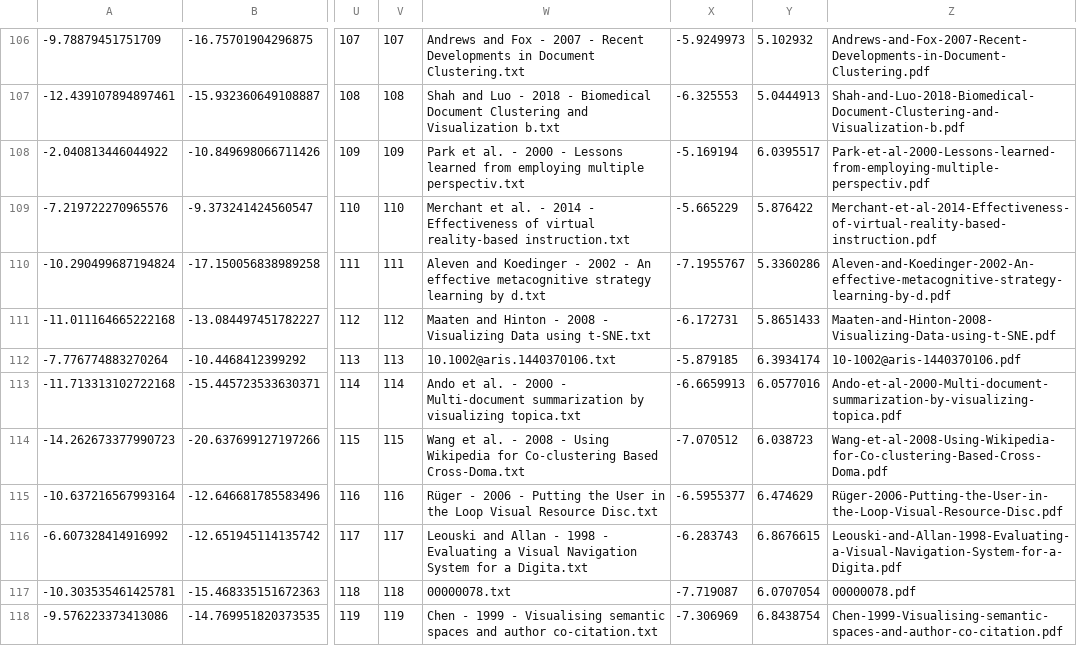
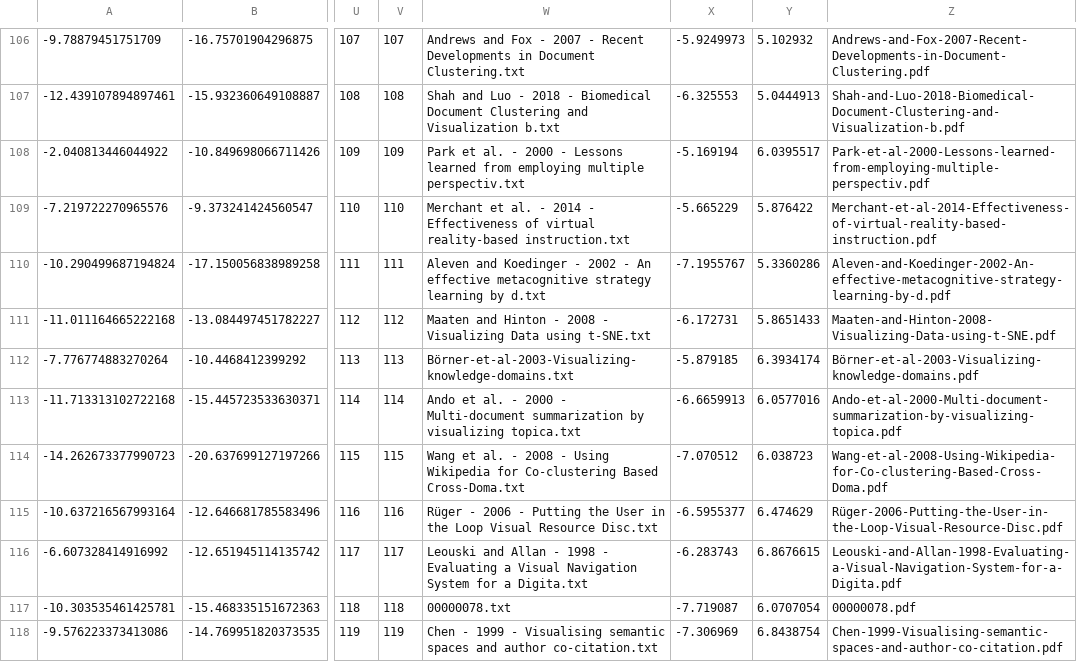
Before and after one commit to micahstubbs/doc2space, a CSV file: frontends/webvr/tsne-coords-labels-run-1-cleaned.csv, drawn as a sheet; only a part is shown, gaps mark what is left out; the diff names each change by its address in the sheet, - before the commit and + after, or states it on an @@ line.

```diff
--- a/frontends/webvr/tsne-coords-labels-run-1-cleaned.csv
+++ b/frontends/webvr/tsne-coords-labels-run-1-cleaned.csv
-W112: 10.1002@aris.1440370106.txt
+W112: Börner-et-al-2003-Visualizing-knowledge-domains.txt
-Z112: 10-1002@aris-1440370106.pdf
+Z112: Börner-et-al-2003-Visualizing-knowledge-domains.pdf
```
Also changed, not shown: frontends/webvr/tsne-coords-labels-run-1.csv.
